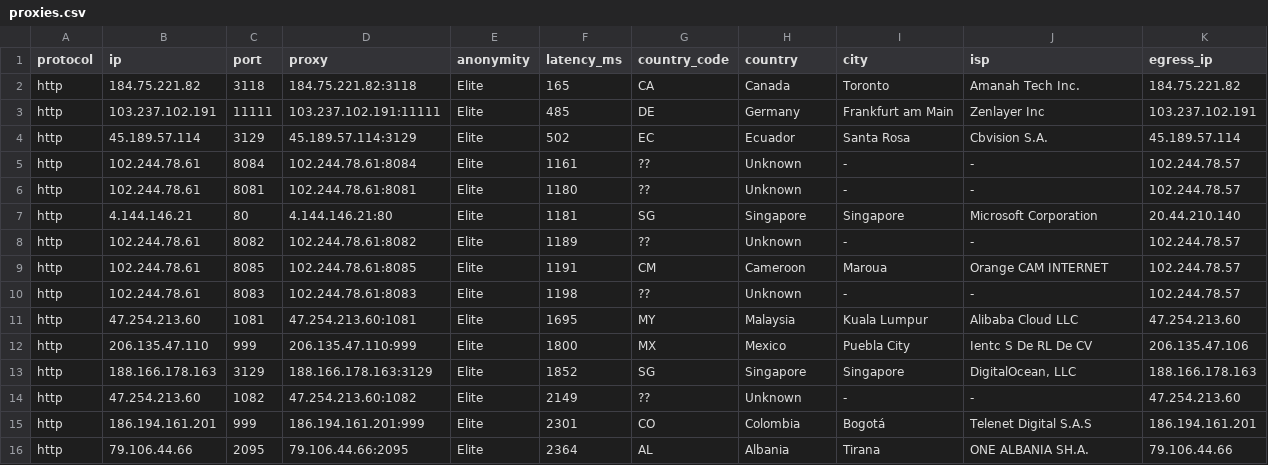
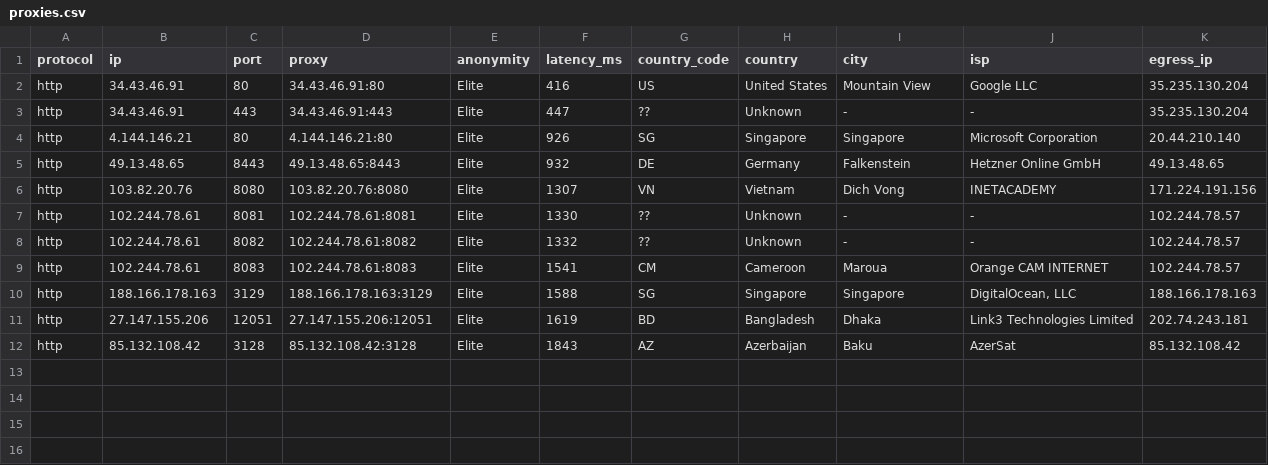
Before and after one commit to AldinNextStar/petani-proxy, a CSV file: output/proxies.csv, drawn as a sheet.

```diff
--- a/output/proxies.csv
+++ b/output/proxies.csv
@@ -1,16 +1,12 @@
 protocol,ip,port,proxy,anonymity,latency_ms,country_code,country,city,isp,egress_ip
-http,184.75.221.82,3118,184.75.221.82:3118,Elite,165,CA,Canada,Toronto,Amanah Tech Inc.,184.75.221.82
-http,103.237.102.191,11111,103.237.102.191:11111,Elite,485,DE,Germany,Frankfurt am Main,Zenlayer Inc,103.237.102.191
-http,45.189.57.114,3129,45.189.57.114:3129,Elite,502,EC,Ecuador,Santa Rosa,Cbvision S.A.,45.189.57.114
-http,102.244.78.61,8084,102.244.78.61:8084,Elite,1161,??,Unknown,-,-,102.244.78.57
-http,102.244.78.61,8081,102.244.78.61:8081,Elite,1180,??,Unknown,-,-,102.244.78.57
-http,4.144.146.21,80,4.144.146.21:80,Elite,1181,SG,Singapore,Singapore,Microsoft Corporation,20.44.210.140
-http,102.244.78.61,8082,102.244.78.61:8082,Elite,1189,??,Unknown,-,-,102.244.78.57
-http,102.244.78.61,8085,102.244.78.61:8085,Elite,1191,CM,Cameroon,Maroua,Orange CAM INTERNET,102.244.78.57
-http,102.244.78.61,8083,102.244.78.61:8083,Elite,1198,??,Unknown,-,-,102.244.78.57
-http,47.254.213.60,1081,47.254.213.60:1081,Elite,1695,MY,Malaysia,Kuala Lumpur,Alibaba Cloud LLC,47.254.213.60
-http,206.135.47.110,999,206.135.47.110:999,Elite,1800,MX,Mexico,Puebla City,Ientc S De RL De CV,206.135.47.106
-http,188.166.178.163,3129,188.166.178.163:3129,Elite,1852,SG,Singapore,Singapore,"DigitalOcean, LLC",188.166.178.163
-http,47.254.213.60,1082,47.254.213.60:1082,Elite,2149,??,Unknown,-,-,47.254.213.60
-http,186.194.161.201,999,186.194.161.201:999,Elite,2301,CO,Colombia,Bogotá,Telenet Digital S.A.S,186.194.161.201
-http,79.106.44.66,2095,79.106.44.66:2095,Elite,2364,AL,Albania,Tirana,ONE ALBANIA SH.A.,79.106.44.66
+http,34.43.46.91,80,34.43.46.91:80,Elite,416,US,United States,Mountain View,Google LLC,35.235.130.204
+http,34.43.46.91,443,34.43.46.91:443,Elite,447,??,Unknown,-,-,35.235.130.204
+http,4.144.146.21,80,4.144.146.21:80,Elite,926,SG,Singapore,Singapore,Microsoft Corporation,20.44.210.140
+http,49.13.48.65,8443,49.13.48.65:8443,Elite,932,DE,Germany,Falkenstein,Hetzner Online GmbH,49.13.48.65
+http,103.82.20.76,8080,103.82.20.76:8080,Elite,1307,VN,Vietnam,Dich Vong,INETACADEMY,171.224.191.156
+http,102.244.78.61,8081,102.244.78.61:8081,Elite,1330,??,Unknown,-,-,102.244.78.57
+http,102.244.78.61,8082,102.244.78.61:8082,Elite,1332,??,Unknown,-,-,102.244.78.57
+http,102.244.78.61,8083,102.244.78.61:8083,Elite,1541,CM,Cameroon,Maroua,Orange CAM INTERNET,102.244.78.57
+http,188.166.178.163,3129,188.166.178.163:3129,Elite,1588,SG,Singapore,Singapore,"DigitalOcean, LLC",188.166.178.163
+http,27.147.155.206,12051,27.147.155.206:12051,Elite,1619,BD,Bangladesh,Dhaka,Link3 Technologies Limited,202.74.243.181
+http,85.132.108.42,3128,85.132.108.42:3128,Elite,1843,AZ,Azerbaijan,Baku,AzerSat,85.132.108.42
```
Also changed, not shown: 5 other files.
